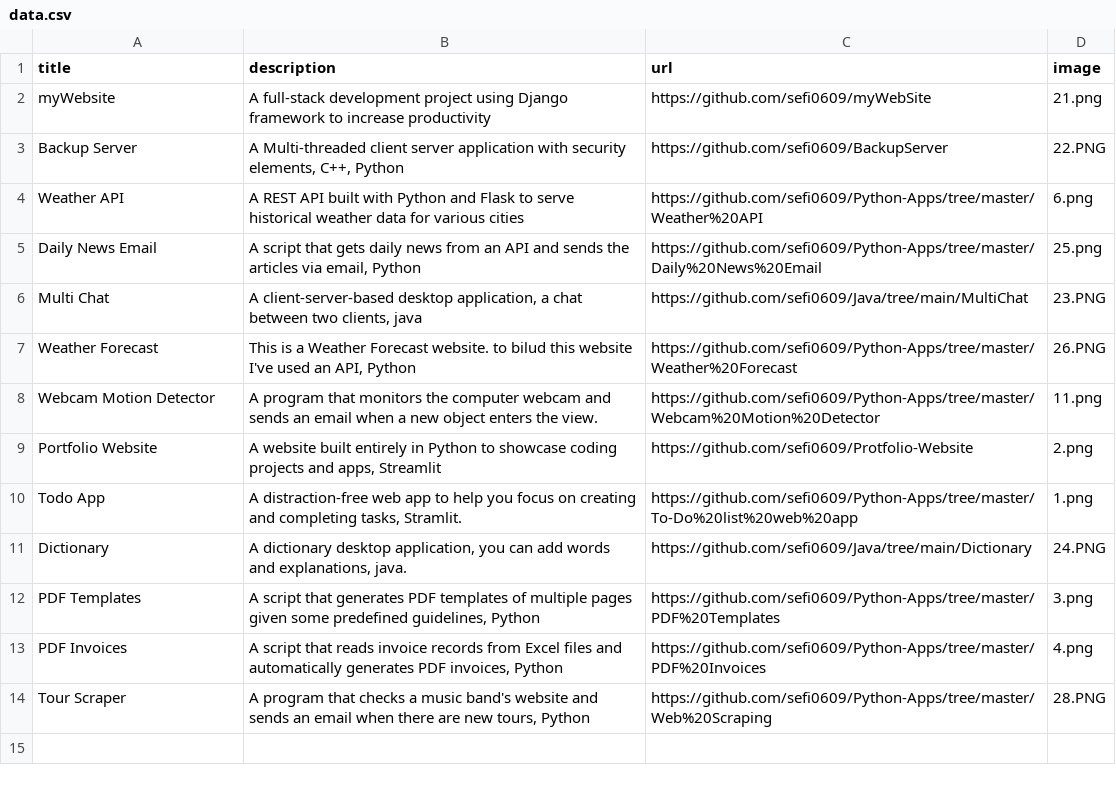
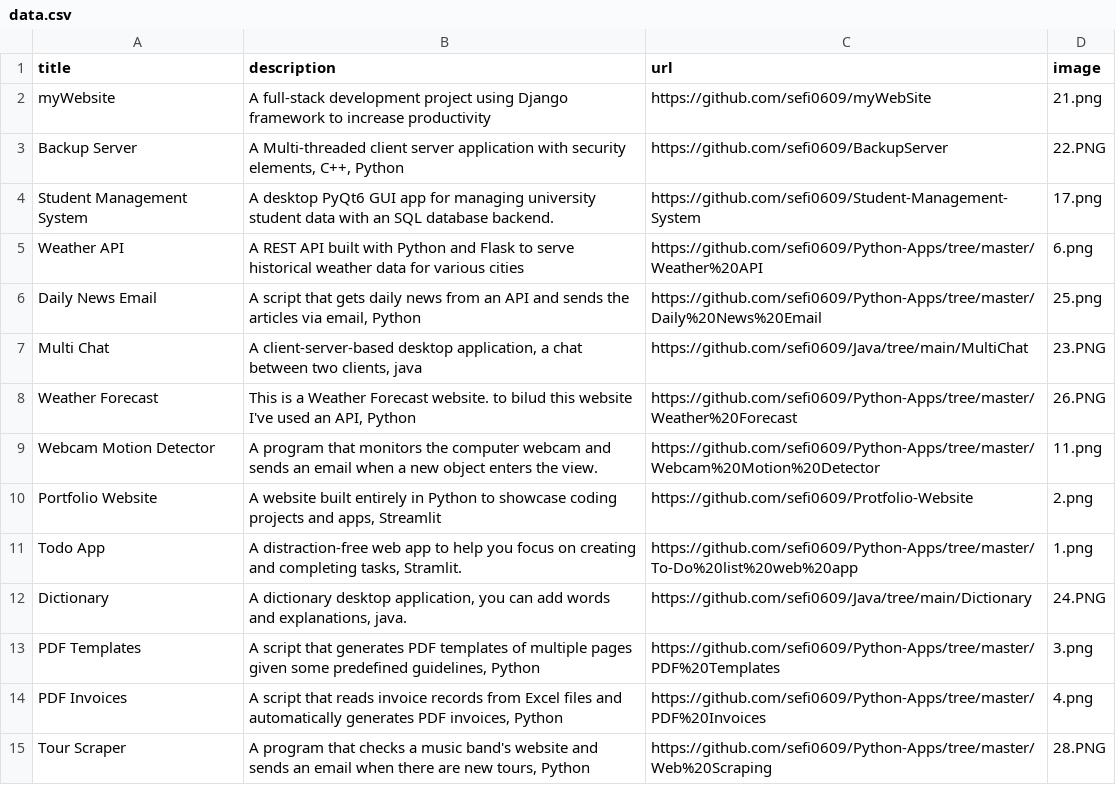
Before and after one commit to sefi0609/Protfolio-Website, a CSV file: data.csv, drawn as a sheet; the diff names each change by its address in the sheet, - before the commit and + after, or states it on an @@ line.

Commit message:
Update data.csv

```diff
--- a/data.csv
+++ b/data.csv
+row 4: Student Management System | A desktop PyQt6 GUI app for managing university student data with an SQL database backend. | https://github.com/sefi0609/Student-Management-System | 17.png
```
